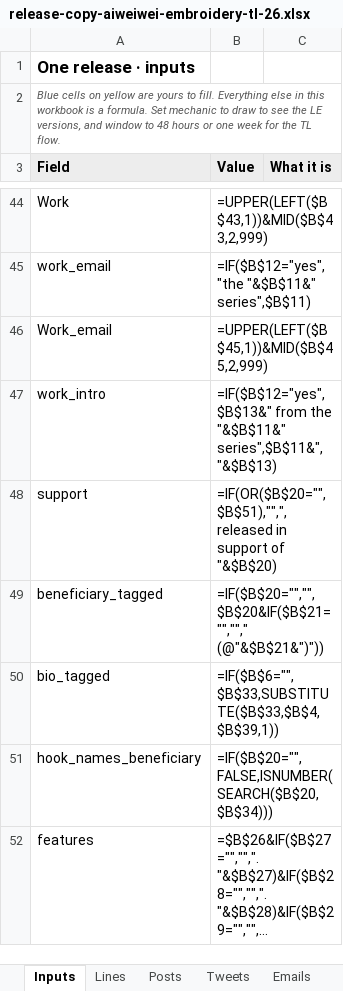
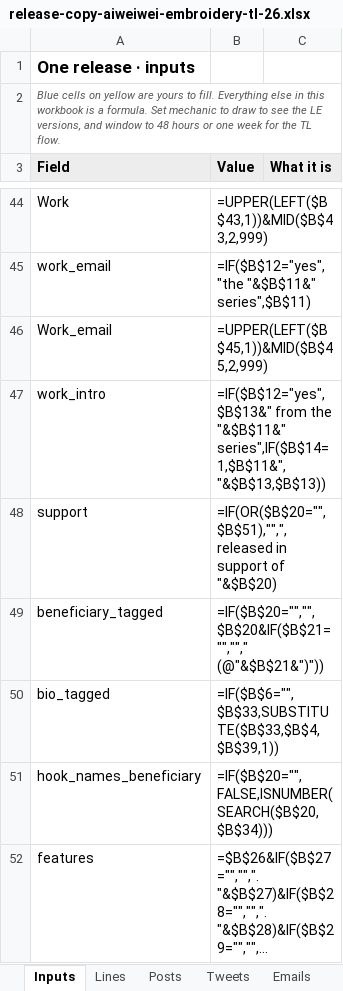
Before and after one commit to avantartemarketing/copy, an Excel workbook: tool/release-copy-aiweiwei-embroidery-tl-26.xlsx, sheet Inputs, drawn as a sheet; only a part is shown, gaps mark what is left out; long unchanged cells end in …; values as stored, in another font and other column widths than the file's, no borders; formulas without a stored value are shown as written; the diff names each change by its address in the sheet, - before the commit and + after, or states it on an @@ line.

```diff
--- a/tool/release-copy-aiweiwei-embroidery-tl-26.xlsx (sheet Inputs)
+++ b/tool/release-copy-aiweiwei-embroidery-tl-26.xlsx (sheet Inputs)
-B47 (Value): …the "&$B$11&" series",$B$11&", "&$B$13)
+B47 (Value): …the "&$B$11&" series",IF($B$14=1,$B$11&", "&$B$13,$B$13))
```
Also changed, not shown: sheet Rules, tool/release-copy-gregory-crewdson-tl-26.xlsx, tool/release-copy-joel-mesler-tl-26.xlsx, 7 other files.
